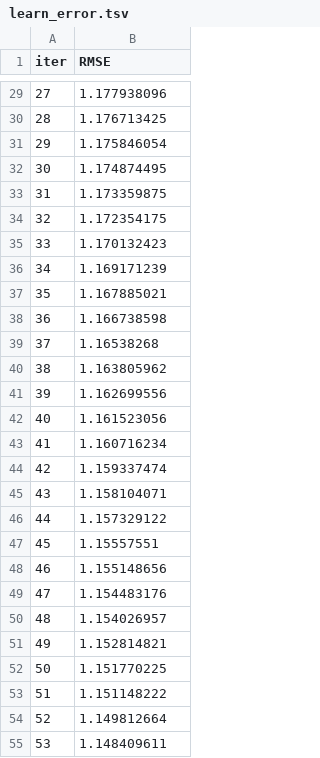
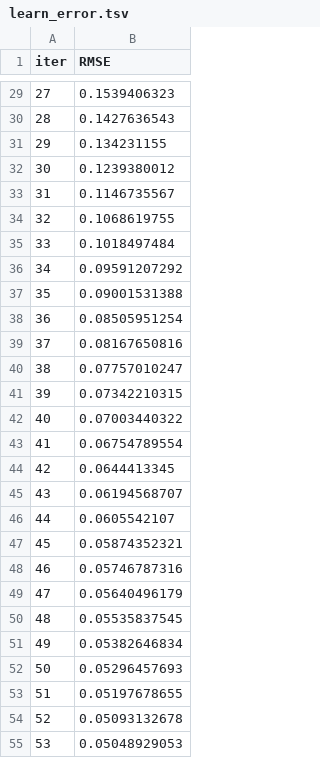
Before and after one commit to Trinity-goorm/TRI-AI, a TSV file: catboost_info/learn_error.tsv, drawn as a sheet; only a part is shown, gaps mark what is left out; the diff covers the shown part only.

```diff
--- a/catboost_info/learn_error.tsv
+++ b/catboost_info/learn_error.tsv
@@ -29,27 +29,27 @@ iter	RMSE
-27	1.177938096
-28	1.176713425
-29	1.175846054
-30	1.174874495
-31	1.173359875
-32	1.172354175
-33	1.170132423
-34	1.169171239
-35	1.167885021
-36	1.166738598
-37	1.16538268
-38	1.163805962
-39	1.162699556
-40	1.161523056
-41	1.160716234
-42	1.159337474
-43	1.158104071
-44	1.157329122
-45	1.15557551
-46	1.155148656
-47	1.154483176
-48	1.154026957
-49	1.152814821
-50	1.151770225
-51	1.151148222
-52	1.149812664
-53	1.148409611
+27	0.1539406323
+28	0.1427636543
+29	0.134231155
+30	0.1239380012
+31	0.1146735567
+32	0.1068619755
+33	0.1018497484
+34	0.09591207292
+35	0.09001531388
+36	0.08505951254
+37	0.08167650816
+38	0.07757010247
+39	0.07342210315
+40	0.07003440322
+41	0.06754789554
+42	0.0644413345
+43	0.06194568707
+44	0.0605542107
+45	0.05874352321
+46	0.05746787316
+47	0.05640496179
+48	0.05535837545
+49	0.05382646834
+50	0.05296457693
+51	0.05197678655
+52	0.05093132678
+53	0.05048929053
```
Also changed, not shown: 73 edited cells elsewhere in this file, catboost_info/time_left.tsv, 10 other files.
